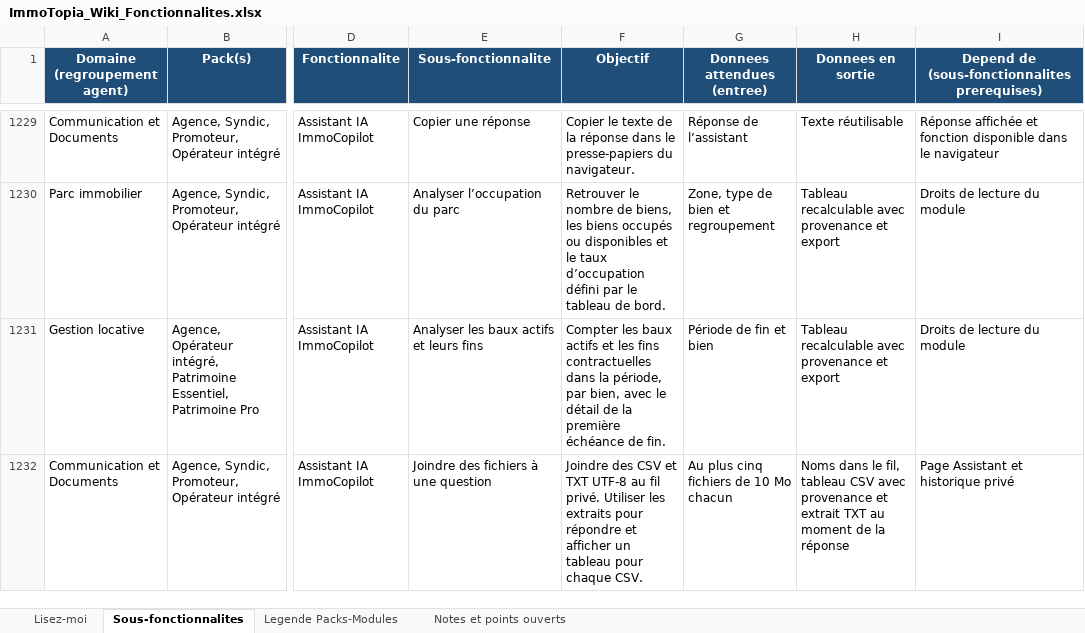
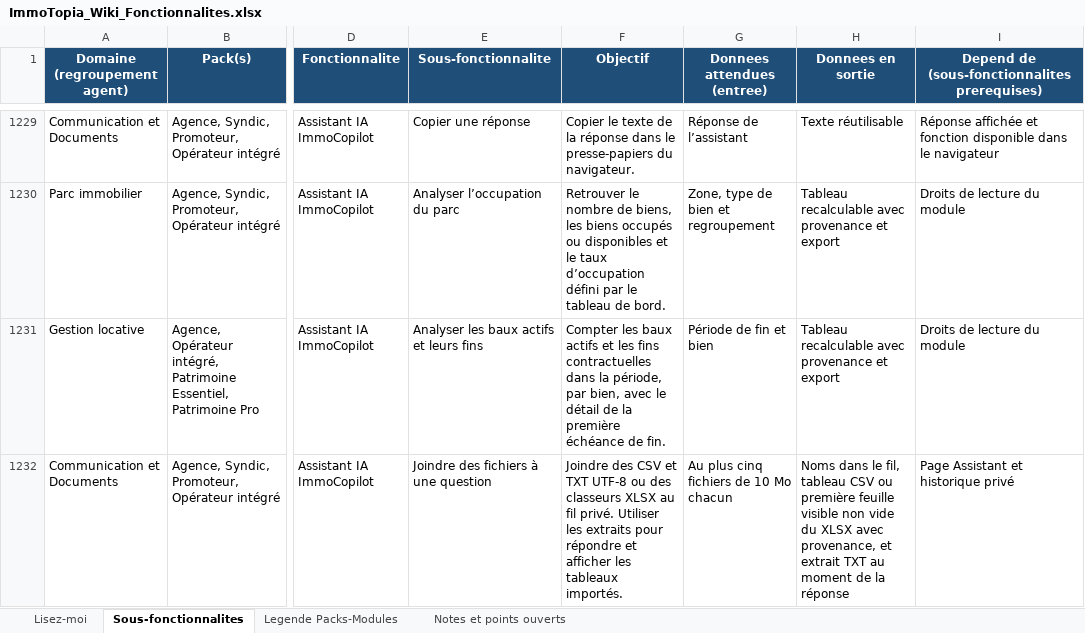
Before and after one commit to bkourouma/immotopia, an Excel workbook: docs/fonctionnalites/ImmoTopia_Wiki_Fonctionnalites.xlsx, sheet Sous-fonctionnalites, drawn as a sheet; only a part is shown, gaps mark what is left out; values as stored, in another font and other column widths than the file's, no borders; table styles not drawn; the diff names each change by its address in the sheet, - before the commit and + after, or states it on an @@ line.

Commit message:
feat(assistant): importer les classeurs XLSX dans le chat

```diff
--- a/docs/fonctionnalites/ImmoTopia_Wiki_Fonctionnalites.xlsx (sheet Sous-fonctionnalites)
+++ b/docs/fonctionnalites/ImmoTopia_Wiki_Fonctionnalites.xlsx (sheet Sous-fonctionnalites)
-F1232 (Objectif): …TXT UTF-8 au fil privé. Utiliser les extraits pour répondre et afficher un tableau pour chaque CSV.
+F1232 (Objectif): …TXT UTF-8 ou des classeurs XLSX au fil privé. Utiliser les extraits pour répondre et afficher les tableaux importés.
-H1232 (Donnees en sortie): …tableau CSV avec provenance et extrait…
+H1232 (Donnees en sortie): …tableau CSV ou première feuille visible non vide du XLSX avec provenance, et extrait…
```
Also changed, not shown: 13 other files.
